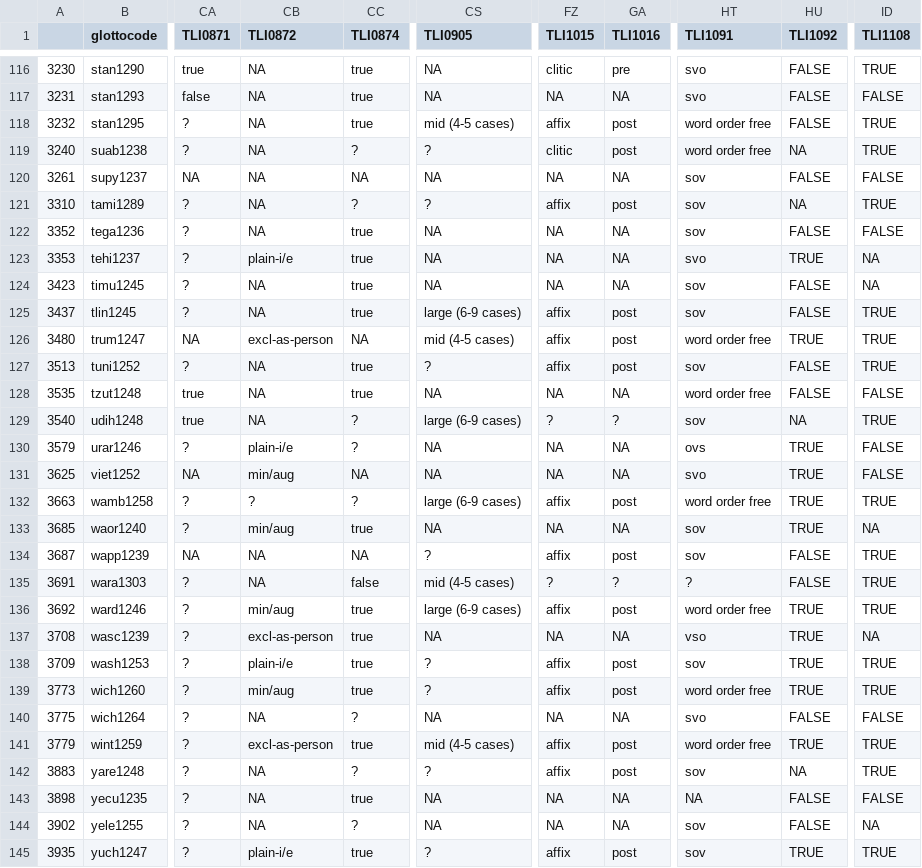
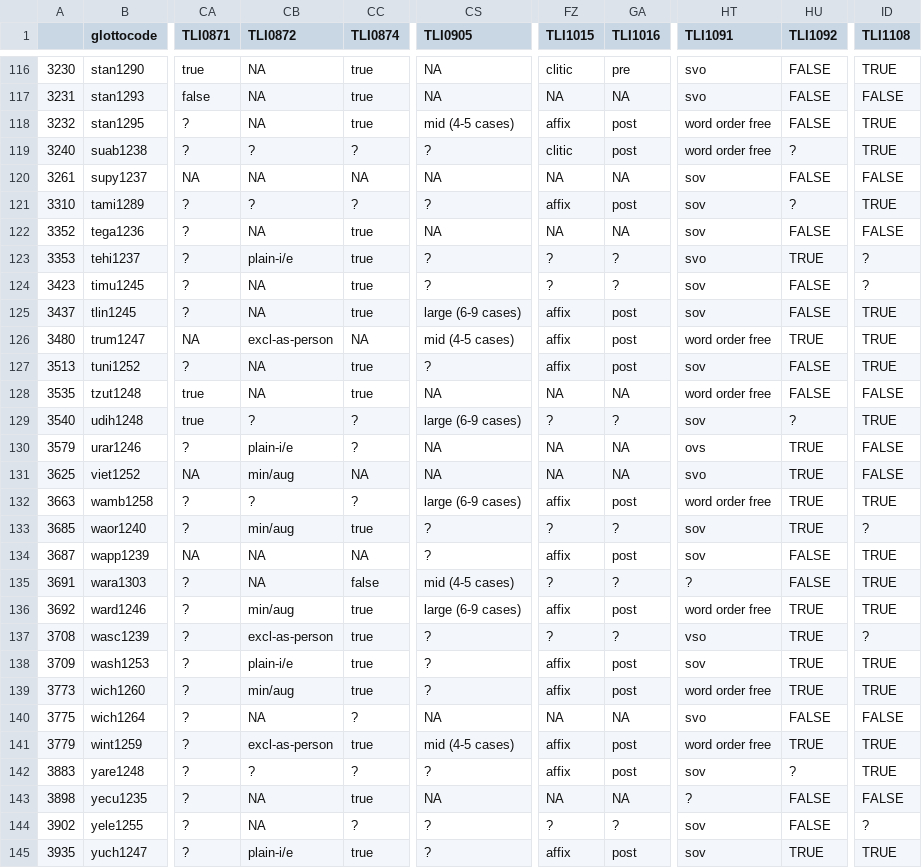
Before and after one commit to annagraff/crossling-curated, a CSV file: curated_data/TypLinkInd/logicalTLI/morphosyntax/logicalTLI_morphosyntax_pruned_small.csv, drawn as a sheet; only a part is shown, gaps mark what is left out; the diff covers the shown part only; the diff names each change by its address in the sheet, - before the commit and + after, or states it on an @@ line.

```diff
--- a/curated_data/TypLinkInd/logicalTLI/morphosyntax/logicalTLI_morphosyntax_pruned_small.csv
+++ b/curated_data/TypLinkInd/logicalTLI/morphosyntax/logicalTLI_morphosyntax_pruned_small.csv
-CB119 (TLI0872): NA
+CB119 (TLI0872): ?
-HU119 (TLI1092): NA
+HU119 (TLI1092): ?
-CB121 (TLI0872): NA
+CB121 (TLI0872): ?
-HU121 (TLI1092): NA
+HU121 (TLI1092): ?
-CS123:CS124 (TLI0905): NA
+CS123:CS124 (TLI0905): ?
-FZ123:FZ124 (TLI1015): NA
+FZ123:FZ124 (TLI1015): ?
-GA123:GA124 (TLI1016): NA
+GA123:GA124 (TLI1016): ?
-ID123:ID124 (TLI1108): NA
+ID123:ID124 (TLI1108): ?
-CB129 (TLI0872): NA
+CB129 (TLI0872): ?
-HU129 (TLI1092): NA
+HU129 (TLI1092): ?
-CS133 (TLI0905): NA
+CS133 (TLI0905): ?
-FZ133 (TLI1015): NA
+FZ133 (TLI1015): ?
-GA133 (TLI1016): NA
+GA133 (TLI1016): ?
-ID133 (TLI1108): NA
+ID133 (TLI1108): ?
-CS137 (TLI0905): NA
+CS137 (TLI0905): ?
-FZ137 (TLI1015): NA
+FZ137 (TLI1015): ?
-GA137 (TLI1016): NA
+GA137 (TLI1016): ?
-ID137 (TLI1108): NA
+ID137 (TLI1108): ?
-CB142 (TLI0872): NA
+CB142 (TLI0872): ?
-HU142 (TLI1092): NA
+HU142 (TLI1092): ?
-HT143 (TLI1091): NA
+HT143 (TLI1091): ?
-CS144 (TLI0905): NA
+CS144 (TLI0905): ?
-FZ144 (TLI1015): NA
+FZ144 (TLI1015): ?
-GA144 (TLI1016): NA
+GA144 (TLI1016): ?
-ID144 (TLI1108): NA
+ID144 (TLI1108): ?
```
Also changed, not shown: 64 edited cells elsewhere in this file, curated_data/TypLinkInd/logicalTLI/cldf/languages.csv, curated_data/TypLinkInd/statisticalTLI/cldf/languages.csv, 10 other files.
